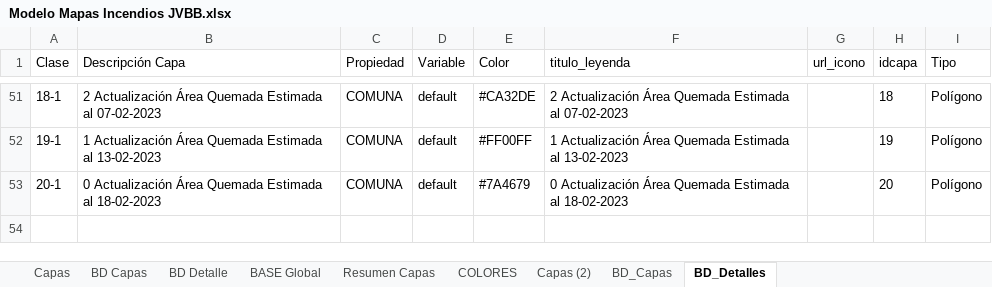
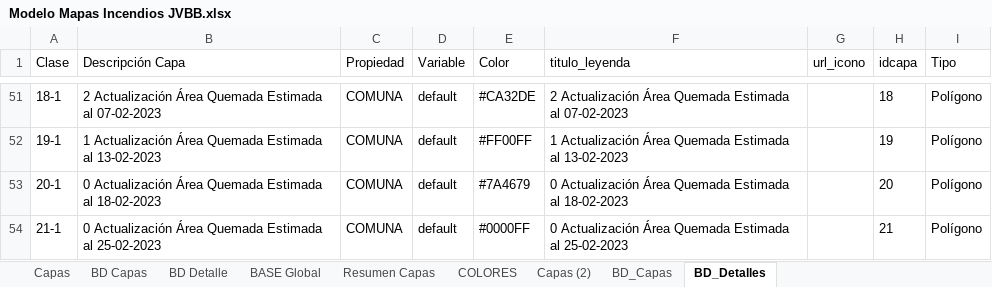
Before and after one commit to Sud-Austral/MAPA_RELEASE, an Excel workbook: origenes/Modelo Mapas Incendios JVBB.xlsx, sheet BD_Detalles, drawn as a sheet; only a part is shown, gaps mark what is left out; values as stored, in another font and other column widths than the file's, no borders; table styles not drawn; the diff names each change by its address in the sheet, - before the commit and + after, or states it on an @@ line.

```diff
--- a/origenes/Modelo Mapas Incendios JVBB.xlsx (sheet BD_Detalles)
+++ b/origenes/Modelo Mapas Incendios JVBB.xlsx (sheet BD_Detalles)
+row 54: 21-1 | 0 Actualización Área Quemada Estimada al 25-02-2023 | COMUNA | default | #0000FF | 0 Actualización Área Quemada Estimada al 25-02-2023 |  | 21 | Polígono
```
Also changed, not shown: sheet BASE Global, sheet BD_Capas, sheet BD Capas, sheet BD Detalle, sheet Capas, sheet Capas (2), 1 more sheet.
